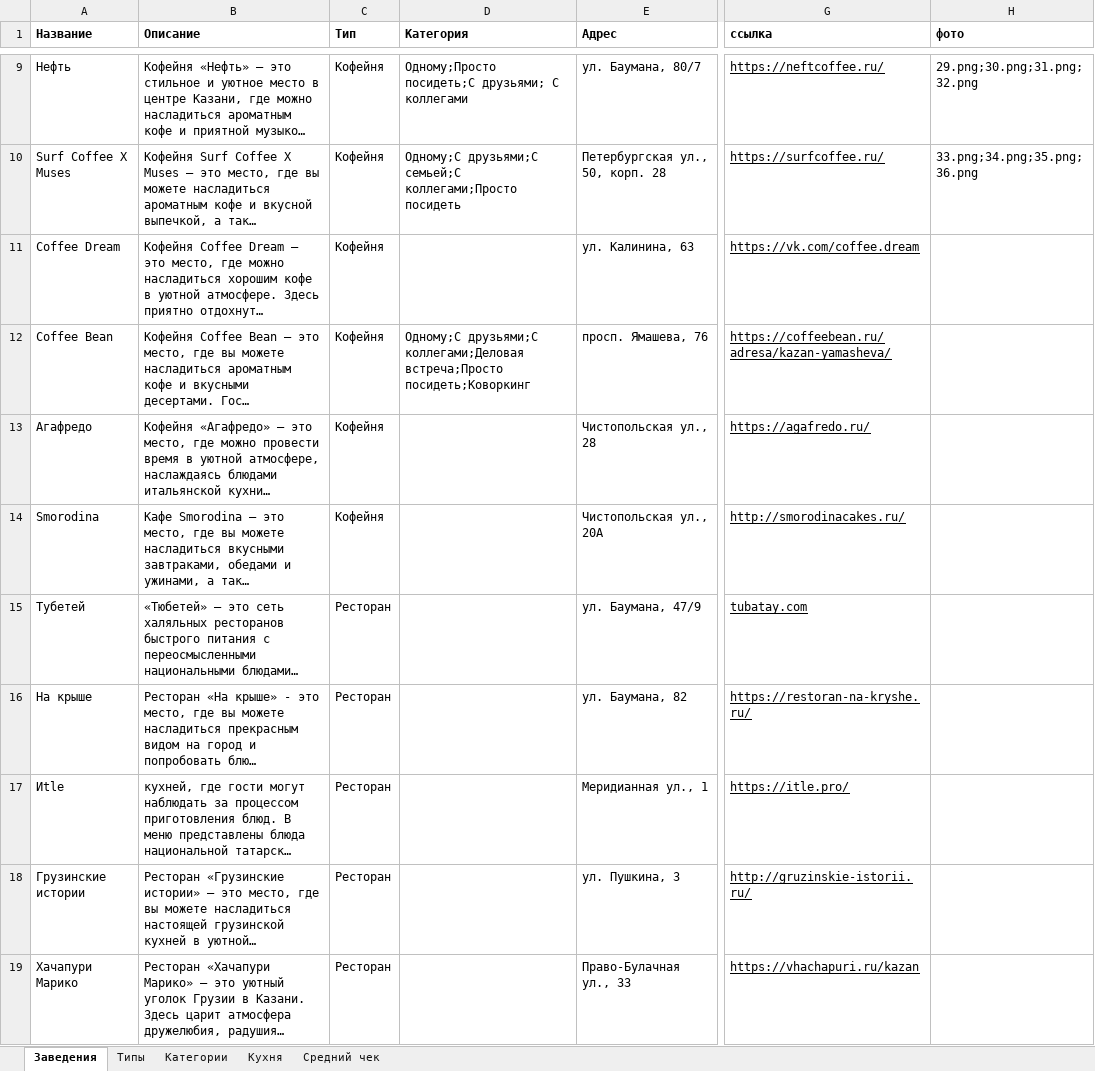
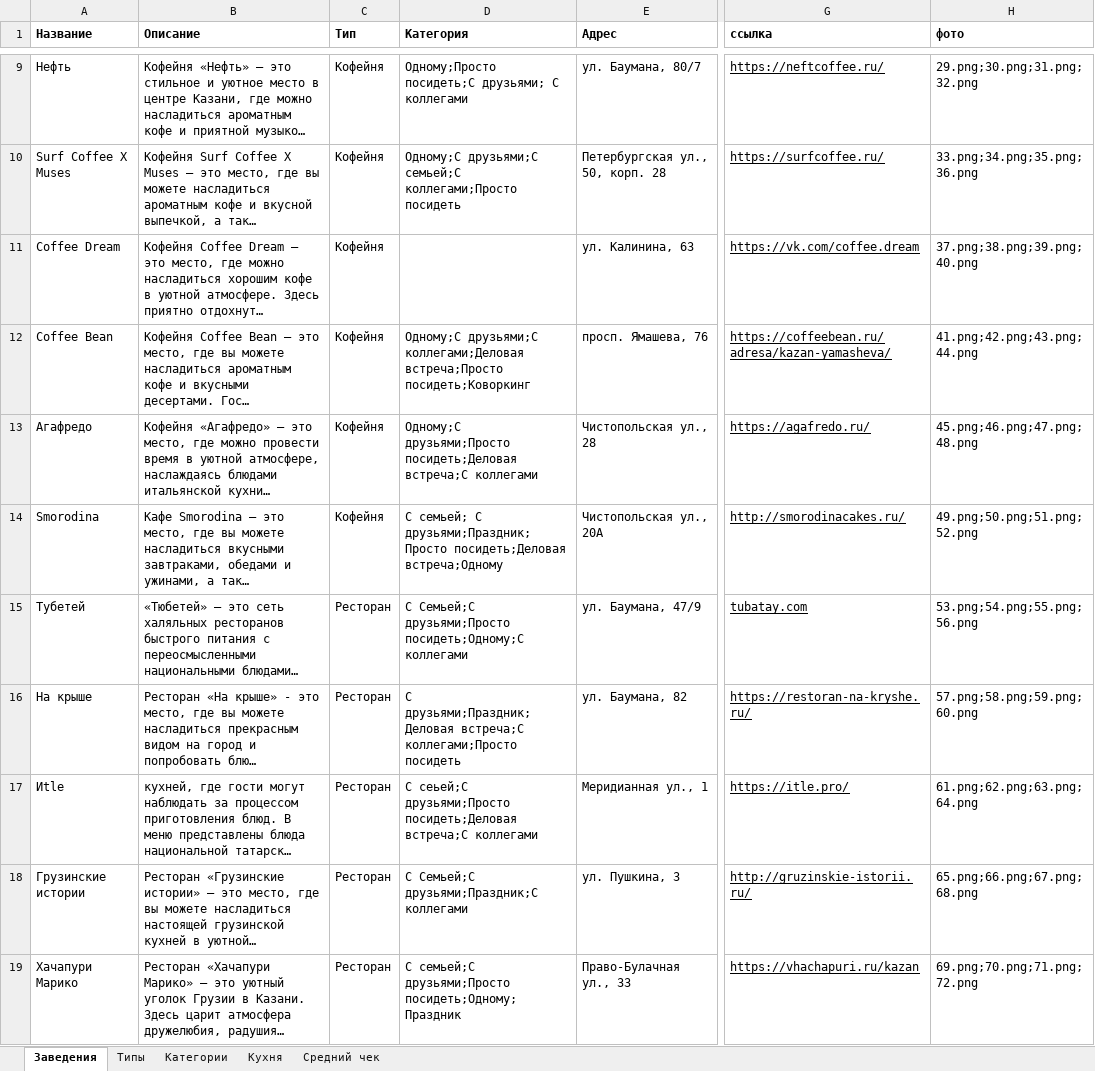
Before and after one commit to Cot1ch/Bars-n-RestsApp, an Excel workbook: RecsApp/docs/Списки заведений, типов, категорий.xlsx, sheet Заведения, drawn as a sheet; only a part is shown, gaps mark what is left out; long unchanged cells end in …; values as stored, in another font and other column widths than the file's, no borders; charts and pictures not drawn; the diff covers the shown part only; the diff names each change by its address in the sheet, - before the commit and + after, or states it on an @@ line.

```diff
--- a/RecsApp/docs/Списки заведений, типов, категорий.xlsx (sheet Заведения)
+++ b/RecsApp/docs/Списки заведений, типов, категорий.xlsx (sheet Заведения)
-H11 (фото): (empty)
+H11 (фото): 37.png;38.png;39.png;40.png
-H12 (фото): (empty)
+H12 (фото): 41.png;42.png;43.png;44.png
-D13 (Категория): (empty)
+D13 (Категория): Одному;С друзьями;Просто посидеть;Деловая встреча;С коллегами
-H13 (фото): (empty)
+H13 (фото): 45.png;46.png;47.png;48.png
-D14 (Категория): (empty)
+D14 (Категория): С семьей; С друзьями;Праздник;Просто посидеть;Деловая встреча;Одному
-H14 (фото): (empty)
+H14 (фото): 49.png;50.png;51.png;52.png
-D15 (Категория): (empty)
+D15 (Категория): С Семьей;С друзьями;Просто посидеть;Одному;С коллегами
-H15 (фото): (empty)
+H15 (фото): 53.png;54.png;55.png;56.png
-D16 (Категория): (empty)
+D16 (Категория): С друзьями;Праздник;Деловая встреча;С коллегами;Просто посидеть
-H16 (фото): (empty)
+H16 (фото): 57.png;58.png;59.png;60.png
-D17 (Категория): (empty)
+D17 (Категория): С сеьей;С друзьями;Просто посидеть;Деловая встреча;С коллегами
-H17 (фото): (empty)
+H17 (фото): 61.png;62.png;63.png;64.png
-D18 (Категория): (empty)
+D18 (Категория): С Семьей;С друзьями;Праздник;С коллегами
-H18 (фото): (empty)
+H18 (фото): 65.png;66.png;67.png;68.png
-D19 (Категория): (empty)
+D19 (Категория): С семьей;С друзьями;Просто посидеть;Одному;Праздник
-H19 (фото): (empty)
+H19 (фото): 69.png;70.png;71.png;72.png
```
Also changed, not shown: 64 edited cells elsewhere in this sheet, 5 other files.
